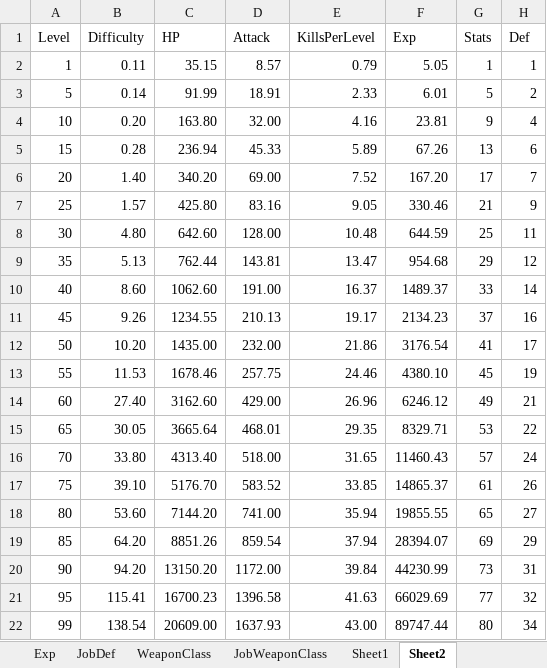
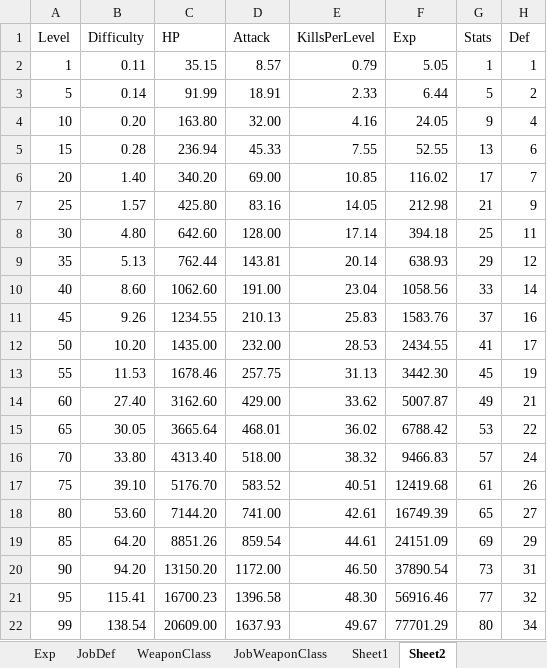
Before and after one commit to Doddler/RagnarokRebuildTcp, an Excel workbook: Other/RoStatProcessing.xlsx, sheet Sheet2, drawn as a sheet; values as stored, in another font and other column widths than the file's, no borders; the diff names each change by its address in the sheet, - before the commit and + after, or states it on an @@ line.

```diff
--- a/Other/RoStatProcessing.xlsx (sheet Sheet2)
+++ b/Other/RoStatProcessing.xlsx (sheet Sheet2)
-F3 (Exp): 6.01
+F3 (Exp): 6.44
-F4 (Exp): 23.81
+F4 (Exp): 24.05
-E5 (KillsPerLevel): 5.89
+E5 (KillsPerLevel): 7.55
-F5 (Exp): 67.26
+F5 (Exp): 52.55
-E6 (KillsPerLevel): 7.52
+E6 (KillsPerLevel): 10.85
-F6 (Exp): 167.20
+F6 (Exp): 116.02
-E7 (KillsPerLevel): 9.05
+E7 (KillsPerLevel): 14.05
-F7 (Exp): 330.46
+F7 (Exp): 212.98
-E8 (KillsPerLevel): 10.48
+E8 (KillsPerLevel): 17.14
-F8 (Exp): 644.59
+F8 (Exp): 394.18
-E9 (KillsPerLevel): 13.47
+E9 (KillsPerLevel): 20.14
-F9 (Exp): 954.68
+F9 (Exp): 638.93
-E10 (KillsPerLevel): 16.37
+E10 (KillsPerLevel): 23.04
-F10 (Exp): 1489.37
+F10 (Exp): 1058.56
-E11 (KillsPerLevel): 19.17
+E11 (KillsPerLevel): 25.83
-F11 (Exp): 2134.23
+F11 (Exp): 1583.76
-E12 (KillsPerLevel): 21.86
+E12 (KillsPerLevel): 28.53
-F12 (Exp): 3176.54
+F12 (Exp): 2434.55
-E13 (KillsPerLevel): 24.46
+E13 (KillsPerLevel): 31.13
-F13 (Exp): 4380.10
+F13 (Exp): 3442.30
-E14 (KillsPerLevel): 26.96
+E14 (KillsPerLevel): 33.62
-F14 (Exp): 6246.12
+F14 (Exp): 5007.87
-E15 (KillsPerLevel): 29.35
+E15 (KillsPerLevel): 36.02
-F15 (Exp): 8329.71
+F15 (Exp): 6788.42
-E16 (KillsPerLevel): 31.65
+E16 (KillsPerLevel): 38.32
-F16 (Exp): 11460.43
+F16 (Exp): 9466.83
-E17 (KillsPerLevel): 33.85
+E17 (KillsPerLevel): 40.51
-F17 (Exp): 14865.37
+F17 (Exp): 12419.68
-E18 (KillsPerLevel): 35.94
+E18 (KillsPerLevel): 42.61
-F18 (Exp): 19855.55
+F18 (Exp): 16749.39
-E19 (KillsPerLevel): 37.94
+E19 (KillsPerLevel): 44.61
-F19 (Exp): 28394.07
+F19 (Exp): 24151.09
-E20 (KillsPerLevel): 39.84
+E20 (KillsPerLevel): 46.50
-F20 (Exp): 44230.99
+F20 (Exp): 37890.54
-E21 (KillsPerLevel): 41.63
+E21 (KillsPerLevel): 48.30
-F21 (Exp): 66029.69
+F21 (Exp): 56916.46
-E22 (KillsPerLevel): 43.00
+E22 (KillsPerLevel): 49.67
-F22 (Exp): 89747.44
+F22 (Exp): 77701.29
```
Also changed, not shown: sheet Exp, sheet StatCharts, sheet ClassDef, sheet StatDef, formulas that keep their value, 5 other files.
